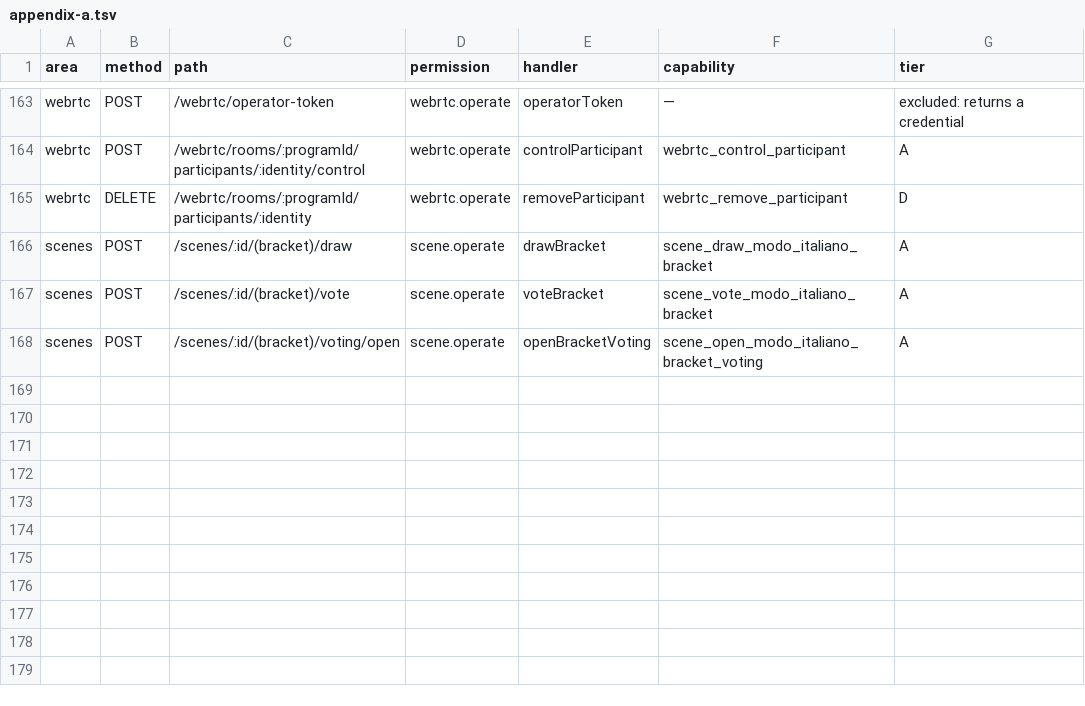
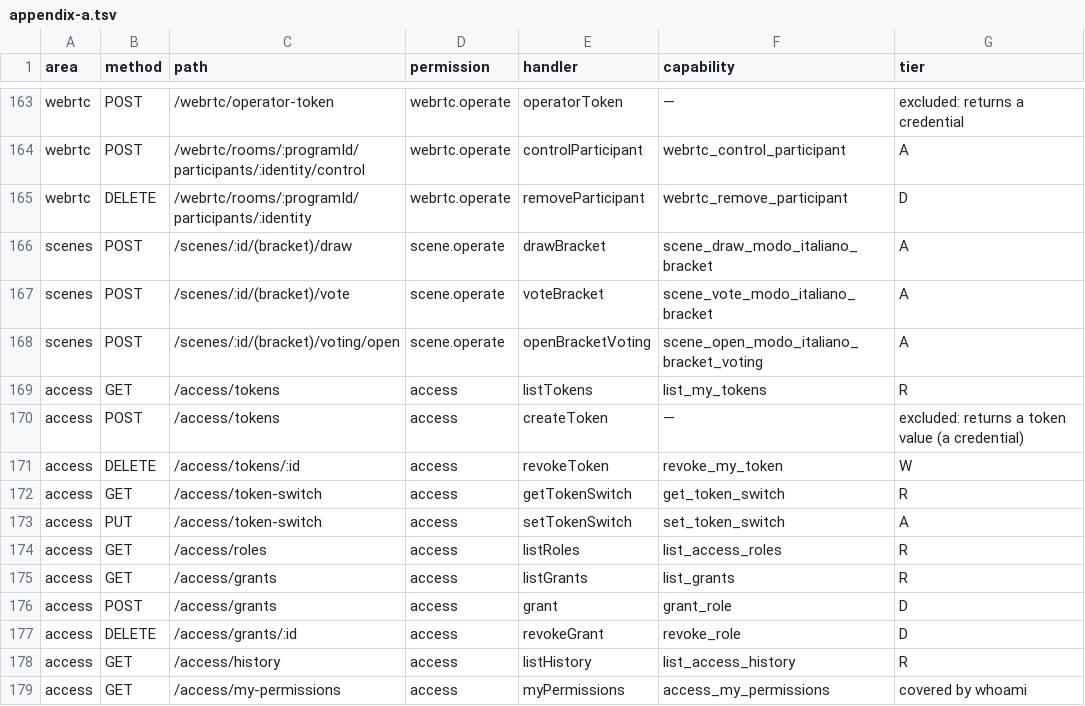
Before and after one commit to gaulatti/alcantara, a TSV file: backend/src/mcp/appendix-a.tsv, drawn as a sheet; only a part is shown, gaps mark what is left out; the diff names each change by its address in the sheet, - before the commit and + after, or states it on an @@ line.

```diff
--- a/backend/src/mcp/appendix-a.tsv
+++ b/backend/src/mcp/appendix-a.tsv
+row 169: access | GET | /access/tokens | access | listTokens | list_my_tokens | R
+row 170: access | POST | /access/tokens | access | createToken | — | excluded: returns a token value (a credential)
+row 171: access | DELETE | /access/tokens/:id | access | revokeToken | revoke_my_token | W
+row 172: access | GET | /access/token-switch | access | getTokenSwitch | get_token_switch | R
+row 173: access | PUT | /access/token-switch | access | setTokenSwitch | set_token_switch | A
+row 174: access | GET | /access/roles | access | listRoles | list_access_roles | R
+row 175: access | GET | /access/grants | access | listGrants | list_grants | R
+row 176: access | POST | /access/grants | access | grant | grant_role | D
+row 177: access | DELETE | /access/grants/:id | access | revokeGrant | revoke_role | D
+row 178: access | GET | /access/history | access | listHistory | list_access_history | R
+row 179: access | GET | /access/my-permissions | access | myPermissions | access_my_permissions | covered by whoami
```
Also changed, not shown: 43 other files.
